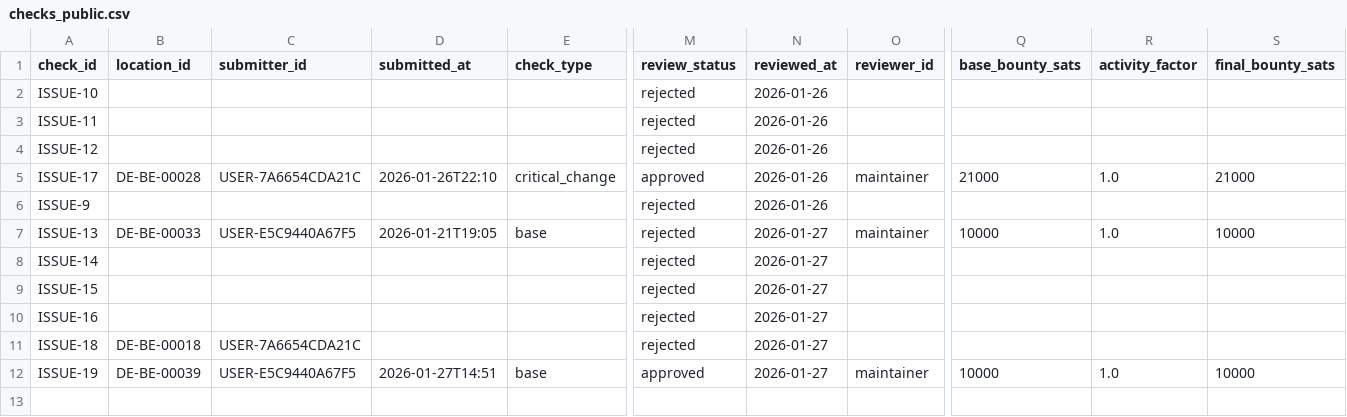
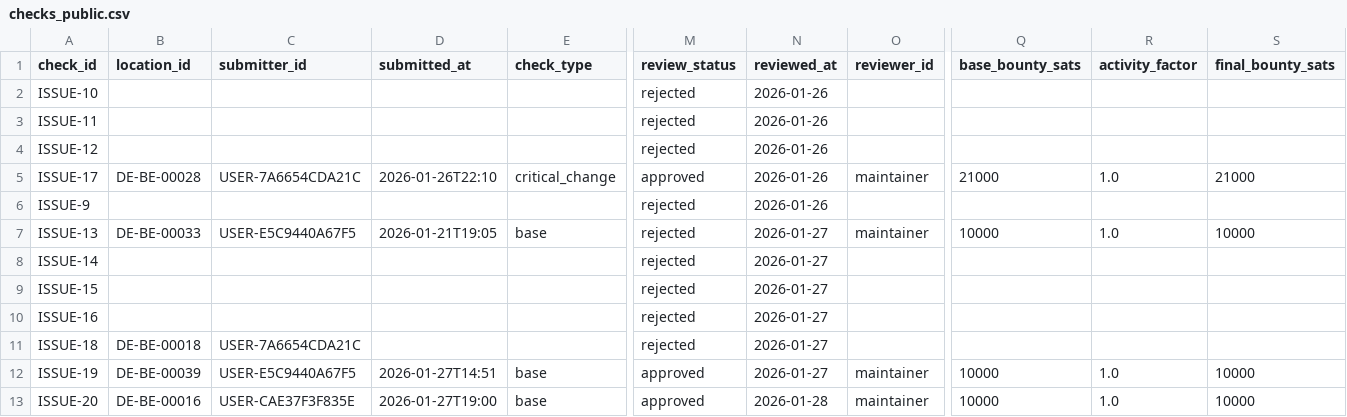
Before and after one commit to arbadacarbaYK/sats4duesseldorf, a CSV file: data/checks_public.csv, drawn as a sheet; only a part is shown, gaps mark what is left out; rows hold the shown columns only; the diff names each change by its address in the sheet, - before the commit and + after, or states it on an @@ line.

Commit message:
Apply approved issues (v1)

```diff
--- a/data/checks_public.csv
+++ b/data/checks_public.csv
+row 13: ISSUE-20 | DE-BE-00016 | USER-CAE37F3F835E | 2026-01-27T19:00 | base | approved | 2026-01-28 | maintainer | 10000 | 1.0 | 10000
```
Also changed, not shown: data/locations.csv, docs/data/checks_public.csv, 2 other files.
